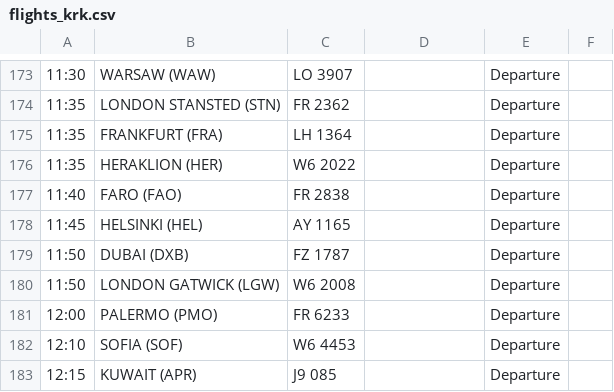
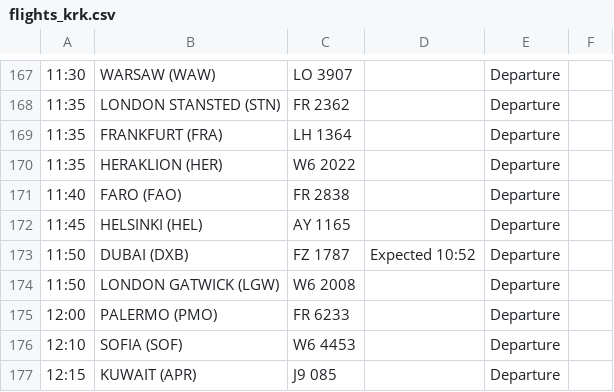
Before and after one commit to ljswierzawska/flights-krakow, a CSV file: flights_krk.csv, drawn as a sheet; only a part is shown, gaps mark what is left out; addresses are those after the commit; the diff covers the shown part only; the diff names each change by its address in the sheet, - before the commit and + after, or states it on an @@ line.

```diff
--- a/flights_krk.csv
+++ b/flights_krk.csv
-D173: (empty)
+D173: Expected 10:52
```
Also changed, not shown: 6 removed rows and 3 edited cells elsewhere in this file.
